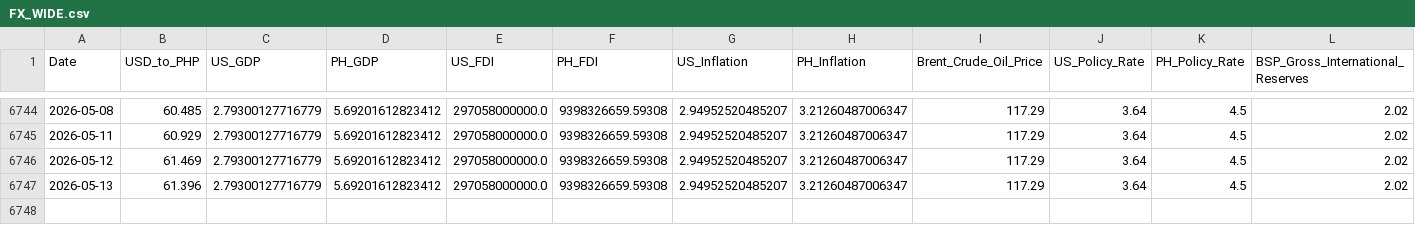
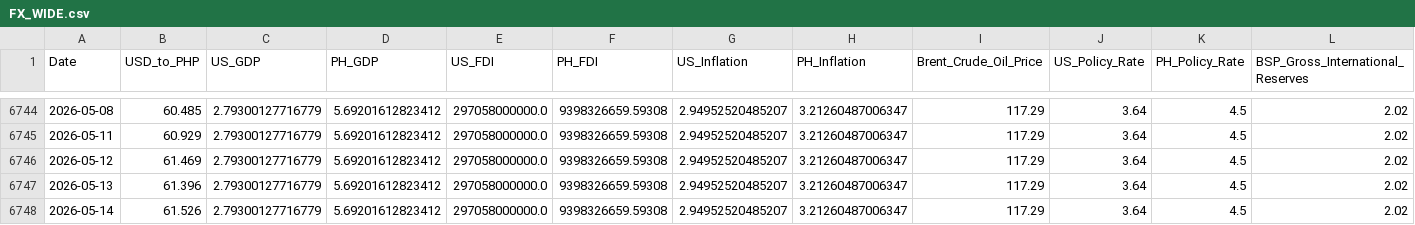
Before and after one commit to Forex-DataViz/forex-dashboard, a CSV file: FX_WIDE.csv, drawn as a sheet; only a part is shown, gaps mark what is left out.

```diff
--- a/FX_WIDE.csv
+++ b/FX_WIDE.csv
@@ -6747 +6747,2 @@ Date,USD_to_PHP,US_GDP,PH_GDP,US_FDI,PH_FDI,US_Inflation,PH_Inflation,Brent_Crud
 2026-05-13,61.396,2.79300127716779,5.69201612823412,297058000000.0,9398326659.59308,2.94952520485207,3.21260487006347,117.29,3.64,4.5,2.02
+2026-05-14,61.526,2.79300127716779,5.69201612823412,297058000000.0,9398326659.59308,2.94952520485207,3.21260487006347,117.29,3.64,4.5,2.02
```
